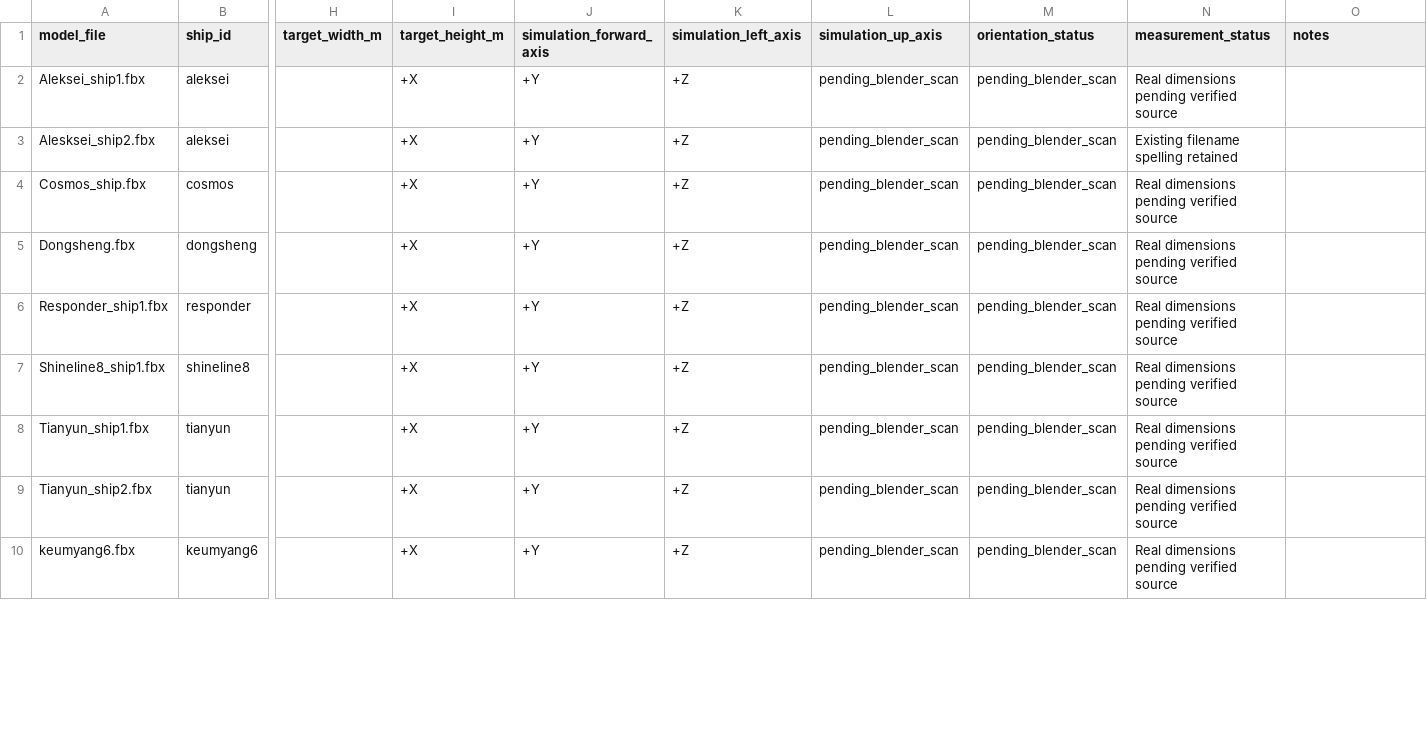
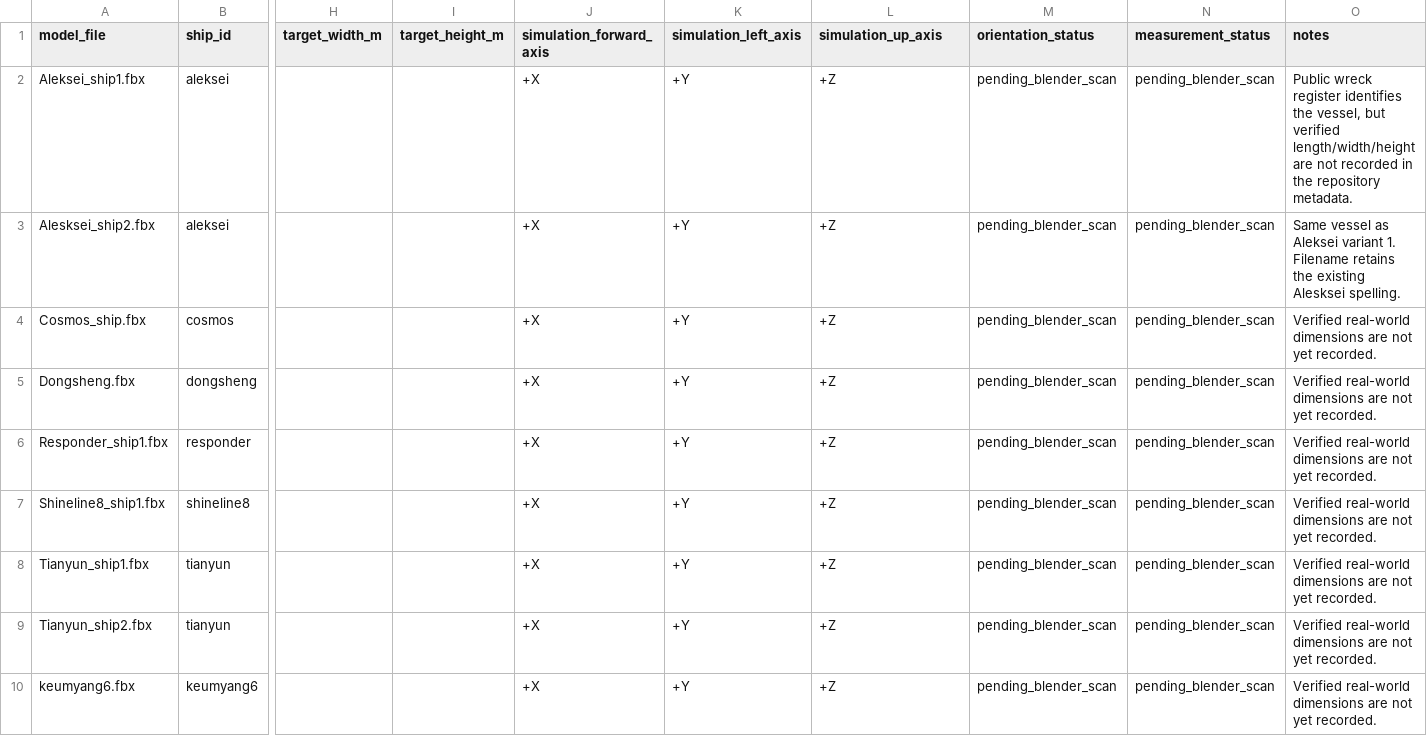
Before and after one commit to KateHwang0929/shipwreck-sonar-ai, a CSV file: database/generated/shipwreck_size_orientation.csv, drawn as a sheet; only a part is shown, gaps mark what is left out; the diff covers the shown part only; the diff names each change by its address in the sheet, - before the commit and + after, or states it on an @@ line.

```diff
--- a/database/generated/shipwreck_size_orientation.csv
+++ b/database/generated/shipwreck_size_orientation.csv
-I2:I10 (target_height_m): +X
+I2:I10 (target_height_m): (empty)
-J2:J10 (simulation_forward_axis): +Y
+J2:J10 (simulation_forward_axis): +X
-K2:K10 (simulation_left_axis): +Z
+K2:K10 (simulation_left_axis): +Y
-L2:L10 (simulation_up_axis): pending_blender_scan
+L2:L10 (simulation_up_axis): +Z
-N2 (measurement_status): Real dimensions pending verified source
+N2 (measurement_status): pending_blender_scan
-O2 (notes): (empty)
+O2 (notes): Public wreck register identifies the vessel, but verified length/width/height are not recorded in the repository metadata.
-N3 (measurement_status): Existing filename spelling retained
+N3 (measurement_status): pending_blender_scan
-O3 (notes): (empty)
+O3 (notes): Same vessel as Aleksei variant 1. Filename retains the existing Alesksei spelling.
-N4:N10 (measurement_status): Real dimensions pending verified source
+N4:N10 (measurement_status): pending_blender_scan
-O4:O10 (notes): (empty)
+O4:O10 (notes): Verified real-world dimensions are not yet recorded.
```
Also changed, not shown: 29 edited cells elsewhere in this file.
